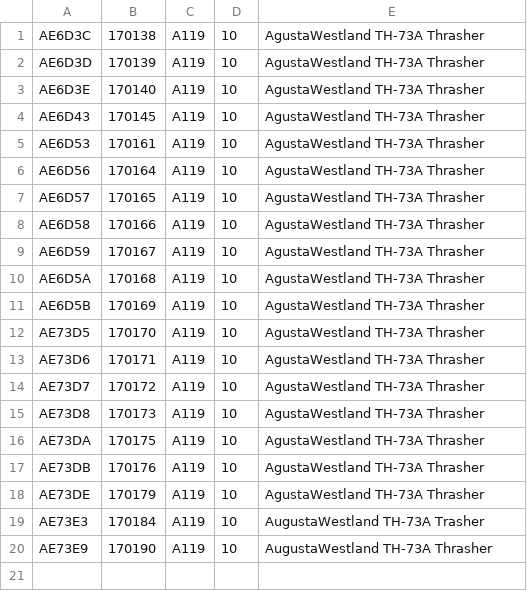
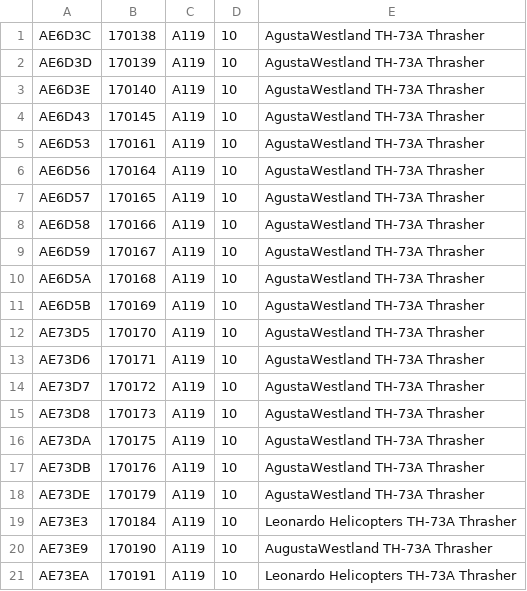
Before and after one commit to adsbfi/type-longnames, a CSV file: individual-types/A119.csv, drawn as a sheet.

```diff
--- a/individual-types/A119.csv
+++ b/individual-types/A119.csv
@@ -18,3 +18,4 @@ AE73DB,170176,A119,10,AgustaWestland TH-73A Thrasher
 AE73DE,170179,A119,10,AgustaWestland TH-73A Thrasher
-AE73E3,170184,A119,10,AugustaWestland TH-73A Trasher
+AE73E3,170184,A119,10,Leonardo Helicopters TH-73A Thrasher
 AE73E9,170190,A119,10,AugustaWestland TH-73A Thrasher
+AE73EA,170191,A119,10,Leonardo Helicopters TH-73A Thrasher
```
Also changed, not shown: individual-types/H64.csv, individual-types/UH1.csv, 2 other files.
